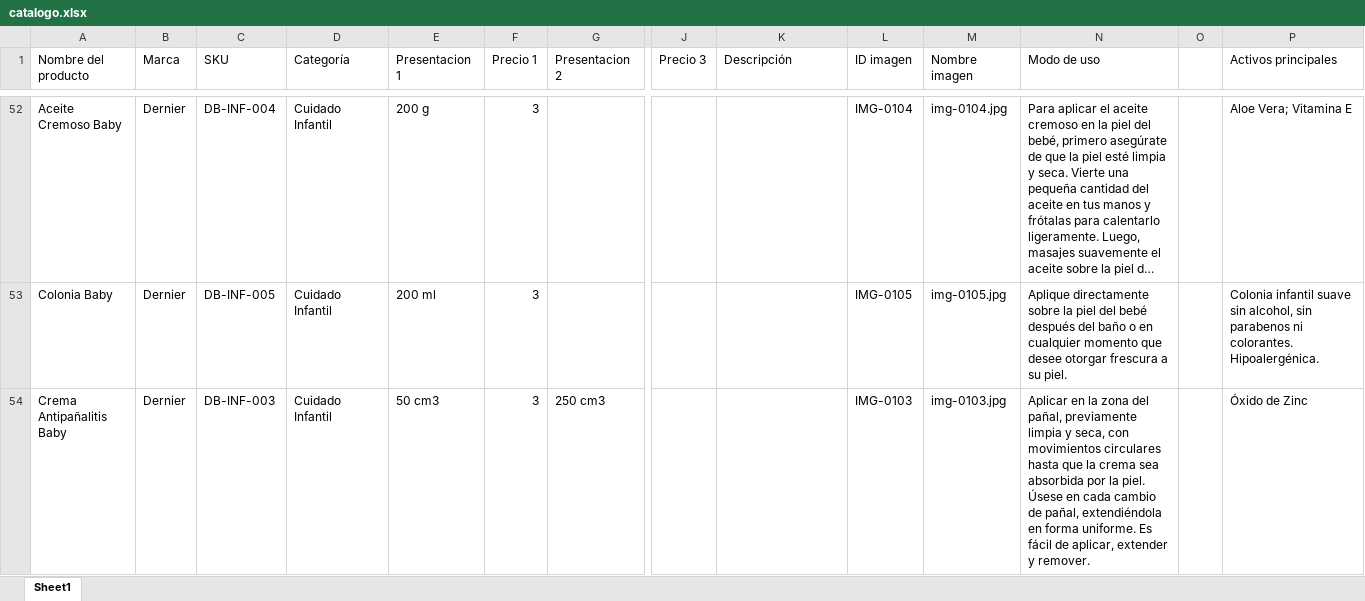
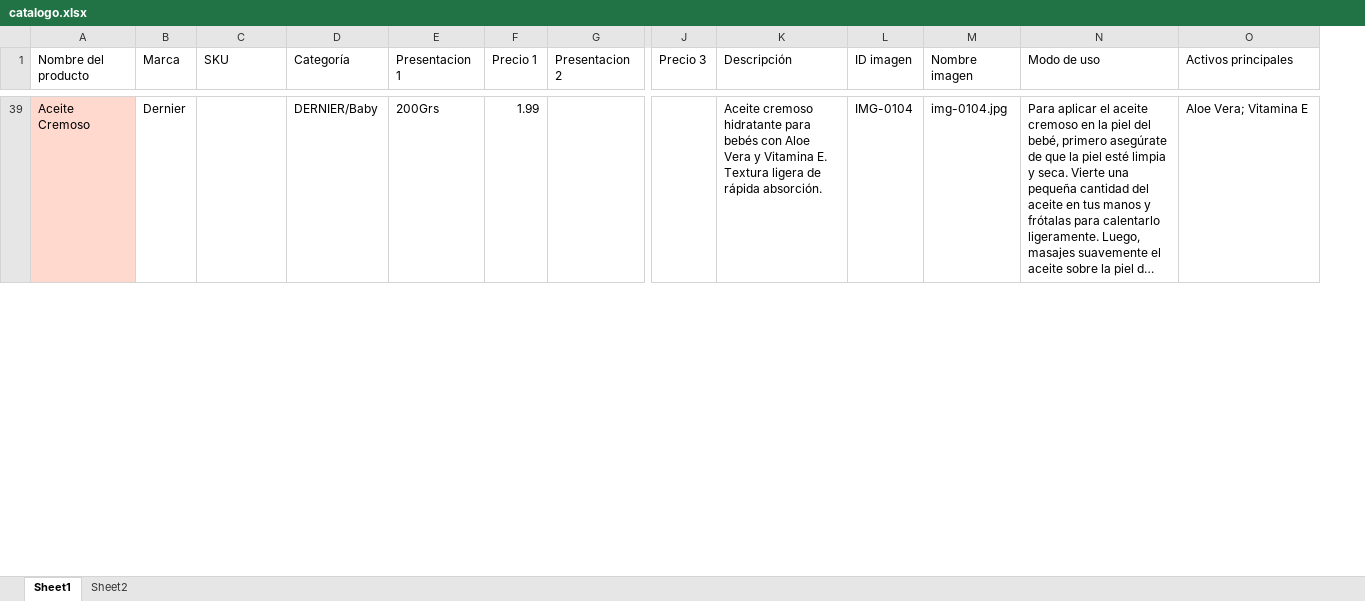
Before and after one commit to camposvo/catalogo, an Excel workbook: catalogo.xlsx, sheet Sheet1, drawn as a sheet; only a part is shown, gaps mark what is left out; long unchanged cells end in …; values as stored, in another font and other column widths than the file's, no borders; charts and pictures not drawn; removed rows and columns are numbered as before the commit, all else as after; rows hold the shown columns only; the diff covers the shown part only; the diff names each change by its address in the sheet, - before the commit and + after, or states it on an @@ line.

```diff
--- a/catalogo.xlsx (sheet Sheet1)
+++ b/catalogo.xlsx (sheet Sheet1)
+sheet tab: Sheet2
-column O, empty
-A39 (Nombre del producto): Aceite Cremoso Baby
+A39 (Nombre del producto): Aceite Cremoso
-A39 fill: none
+A39 fill: #FFD8CE
-C39 (SKU): DB-INF-004
+C39 (SKU): (empty)
-D39 (Categoría): Cuidado Infantil
+D39 (Categoría): DERNIER/Baby
-E39 (Presentacion 1): 200 g
+E39 (Presentacion 1): 200Grs
-F39 (Precio 1): 3
+F39 (Precio 1): 1.99
-K39 (Descripción): (empty)
+K39 (Descripción): Aceite cremoso hidratante para bebés con Aloe Vera y Vitamina E. Textura ligera de rápida absorción.
-row 53: Colonia Baby | Dernier | DB-INF-005 | Cuidado Infantil | 200 ml | 3 |  |  |  | IMG-0105 | img-0105.jpg | Aplique directamente sobre la piel del bebé después del baño o en cualquier momento que desee otorgar frescura a su piel. |  | Colonia infantil suave sin alcohol, sin parabenos ni colorantes. Hipoalergénica.
-row 54: Crema Antipañalitis Baby | Dernier | DB-INF-003 | Cuidado Infantil | 50 cm3 | 3 | 250 cm3 |  |  | IMG-0103 | img-0103.jpg | Aplicar en la zona del pañal, previamente limpia y seca, con movimientos circulares hasta que la crema sea absorbida por la piel. Úsese en cada cambio de pañal, extendiéndola en forma uniforme. Es fácil de aplicar, extender y remover. |  | Óxido de Zinc
```
Also changed, not shown: 7 added rows and 53 removed rows elsewhere in this sheet, hidden cells, charts or pictures, 7 other files.
